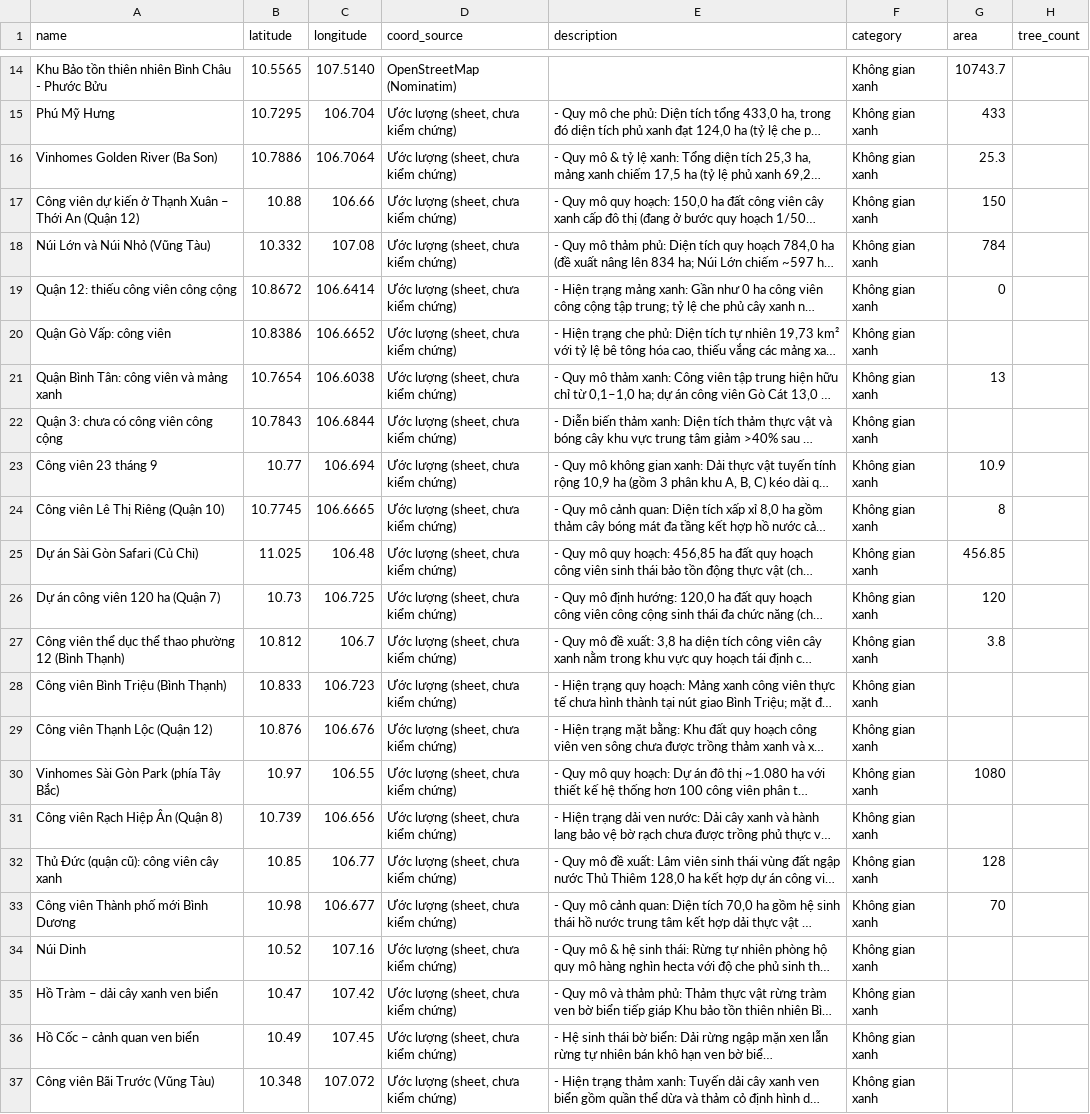
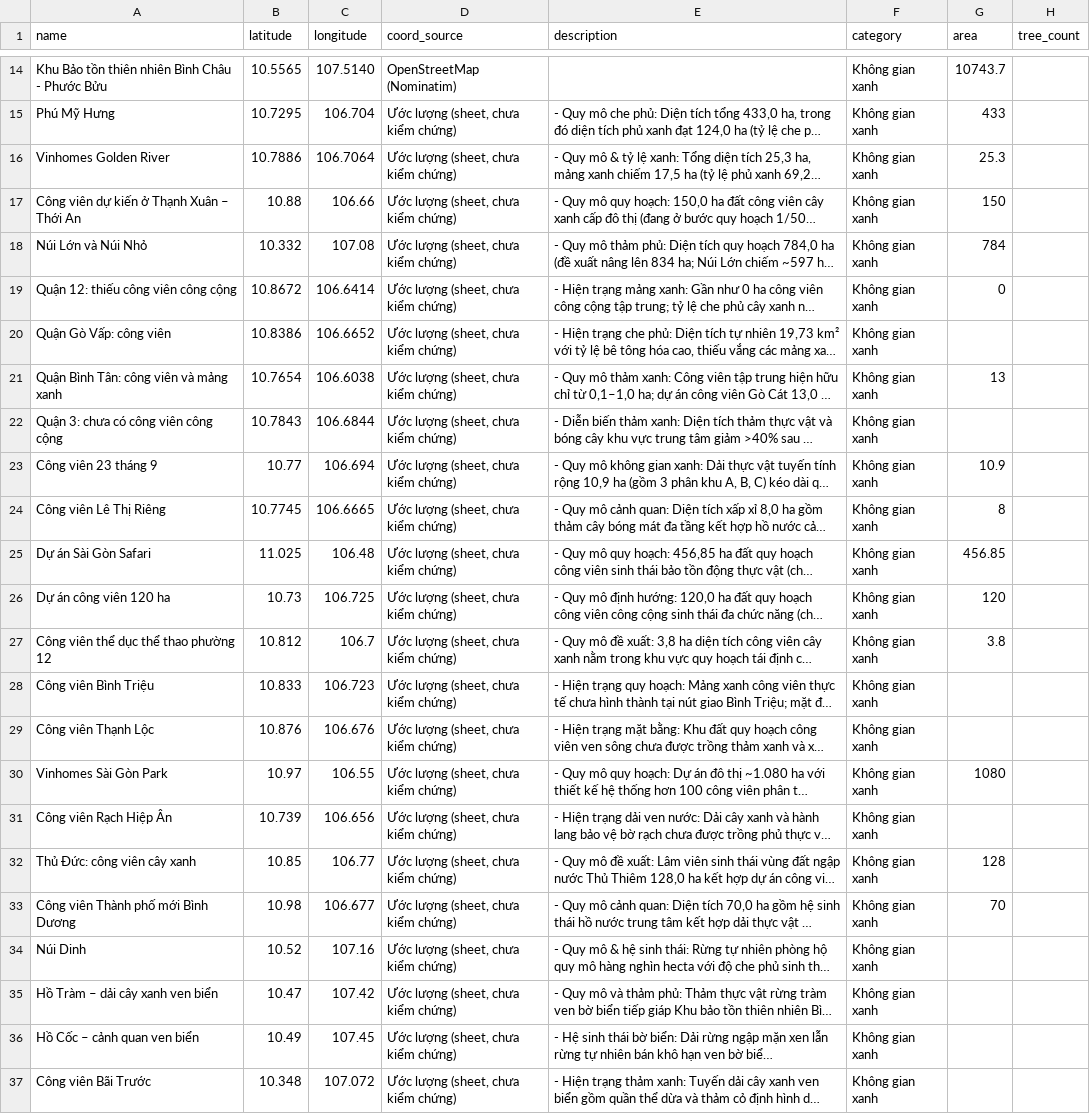
Before and after one commit to tbplong/onhiemmt, a CSV file: data/du_lieu_khong_gian_xanh.csv, drawn as a sheet; only a part is shown, gaps mark what is left out; long unchanged cells end in …; the diff names each change by its address in the sheet, - before the commit and + after, or states it on an @@ line.

```diff
--- a/data/du_lieu_khong_gian_xanh.csv
+++ b/data/du_lieu_khong_gian_xanh.csv
-A16 (name): Vinhomes Golden River (Ba Son)
+A16 (name): Vinhomes Golden River
-A17 (name): Công viên dự kiến ở Thạnh Xuân – Thới An (Quận 12)
+A17 (name): Công viên dự kiến ở Thạnh Xuân – Thới An
-A18 (name): Núi Lớn và Núi Nhỏ (Vũng Tàu)
+A18 (name): Núi Lớn và Núi Nhỏ
-A24 (name): Công viên Lê Thị Riêng (Quận 10)
+A24 (name): Công viên Lê Thị Riêng
-A25 (name): Dự án Sài Gòn Safari (Củ Chi)
+A25 (name): Dự án Sài Gòn Safari
-A26 (name): Dự án công viên 120 ha (Quận 7)
+A26 (name): Dự án công viên 120 ha
-A27 (name): Công viên thể dục thể thao phường 12 (Bình Thạnh)
+A27 (name): Công viên thể dục thể thao phường 12
-A28 (name): Công viên Bình Triệu (Bình Thạnh)
+A28 (name): Công viên Bình Triệu
-A29 (name): Công viên Thạnh Lộc (Quận 12)
+A29 (name): Công viên Thạnh Lộc
-A30 (name): Vinhomes Sài Gòn Park (phía Tây Bắc)
+A30 (name): Vinhomes Sài Gòn Park
-A31 (name): Công viên Rạch Hiệp Ân (Quận 8)
+A31 (name): Công viên Rạch Hiệp Ân
-A32 (name): Thủ Đức (quận cũ): công viên cây xanh
+A32 (name): Thủ Đức: công viên cây xanh
-A37 (name): Công viên Bãi Trước (Vũng Tàu)
+A37 (name): Công viên Bãi Trước
```
Also changed, not shown: data/du_lieu_o_nhiem.csv, data/du_lieu_song_rach.csv, 5 other files.
